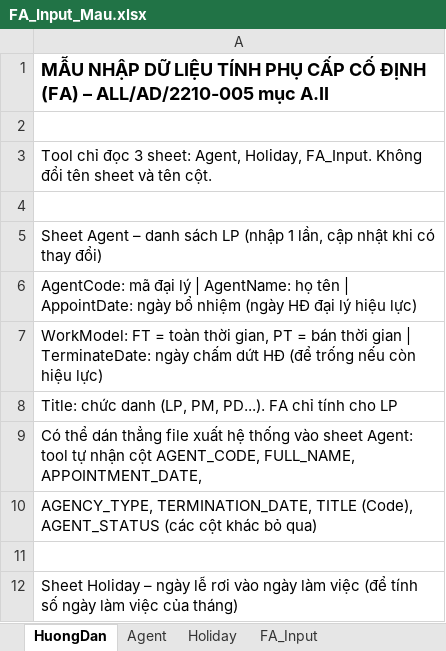
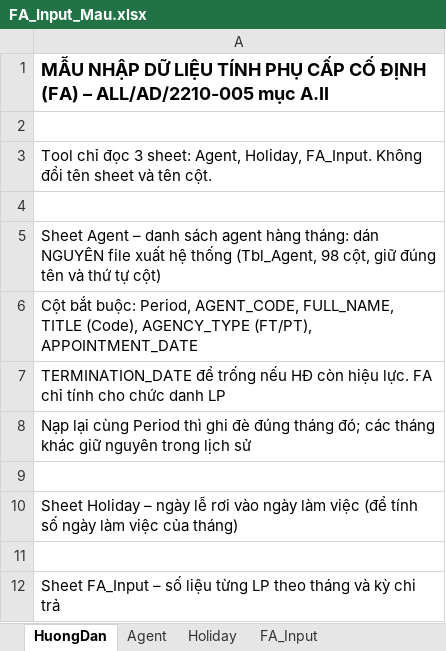
Before and after one commit to truongnn122/compensation-asahi-livwell, an Excel workbook: tools/access-fa/FA_Input_Mau.xlsx, sheet HuongDan, drawn as a sheet; only a part is shown; the shorter side is filled out with more unchanged rows; values as stored, in another font and other column widths than the file's, no borders; the diff names each change by its address in the sheet, - before the commit and + after, or states it on an @@ line.

```diff
--- a/tools/access-fa/FA_Input_Mau.xlsx (sheet HuongDan)
+++ b/tools/access-fa/FA_Input_Mau.xlsx (sheet HuongDan)
-A5: …danh sách LP (nhập 1 lần, cập nhật khi có thay đổi)
+A5: …danh sách agent hàng tháng: dán NGUYÊN file xuất hệ thống (Tbl_Agent, 98 cột, giữ đúng tên và thứ tự cột)
-A6: AgentCode: mã đại lý | AgentName: họ tên | AppointDate: ngày bổ nhiệm (ngày HĐ đại lý hiệu lực)
+A6: Cột bắt buộc: Period, AGENT_CODE, FULL_NAME, TITLE (Code), AGENCY_TYPE (FT/PT), APPOINTMENT_DATE
-A7: WorkModel: FT = toàn thời gian, PT = bán thời gian | TerminateDate: ngày chấm dứt HĐ (để trống nếu còn hiệu lực)
+A7: TERMINATION_DATE để trống nếu HĐ còn hiệu lực. FA chỉ tính cho chức danh LP
-A8: Title: chức danh (LP, PM, PD...). FA chỉ tính cho LP
+A8: Nạp lại cùng Period thì ghi đè đúng tháng đó; các tháng khác giữ nguyên trong lịch sử
-row 9: Có thể dán thẳng file xuất hệ thống vào sheet Agent: tool tự nhận cột AGENT_CODE, FULL_NAME, APPOINTMENT_DATE,
-row 10: AGENCY_TYPE, TERMINATION_DATE, TITLE (Code), AGENT_STATUS (các cột khác bỏ qua)
```
Also changed, not shown: sheet Agent, 1 other file.
